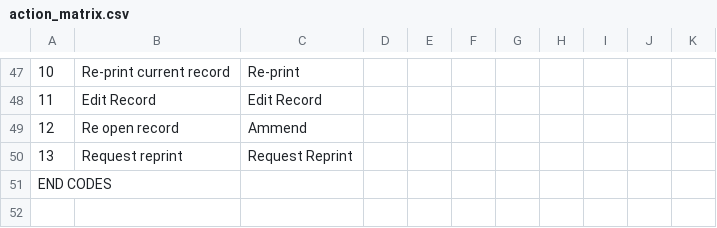
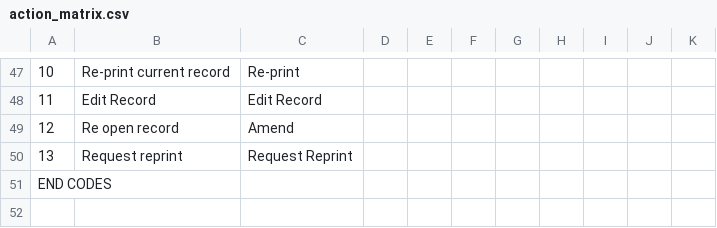
Before and after one commit to HISMalawi/ebrs-touch, a CSV file: app/assets/data/action_matrix.csv, drawn as a sheet; only a part is shown, gaps mark what is left out; the diff names each change by its address in the sheet, - before the commit and + after, or states it on an @@ line.

```diff
--- a/app/assets/data/action_matrix.csv
+++ b/app/assets/data/action_matrix.csv
-C49: Ammend
+C49: Amend
```
Also changed, not shown: app/assets/data/person_status.csv, 5 other files.
